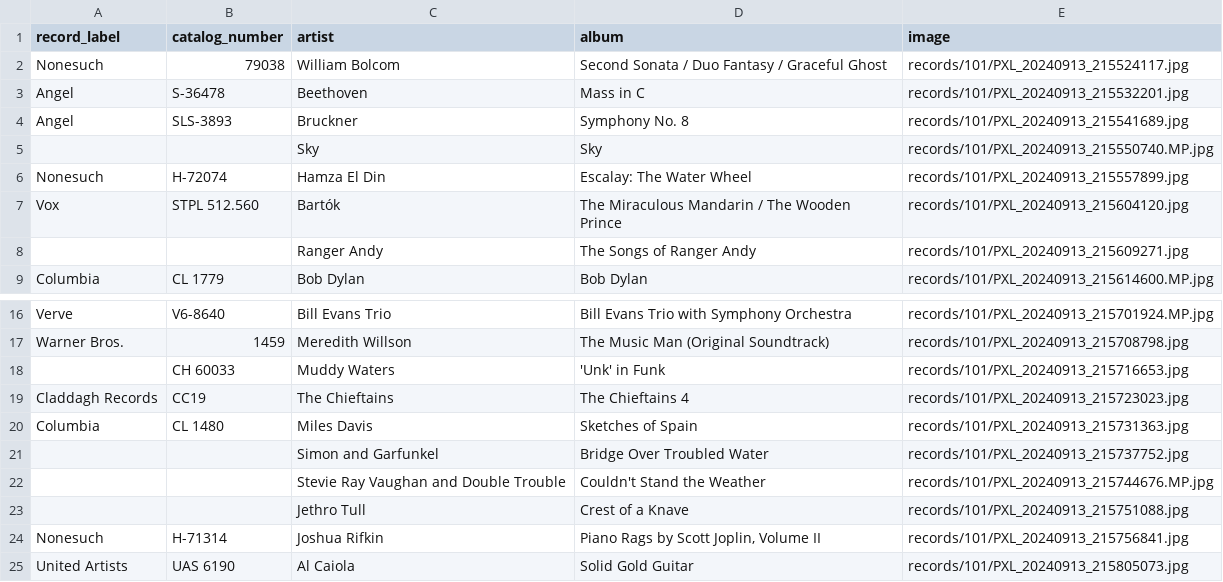
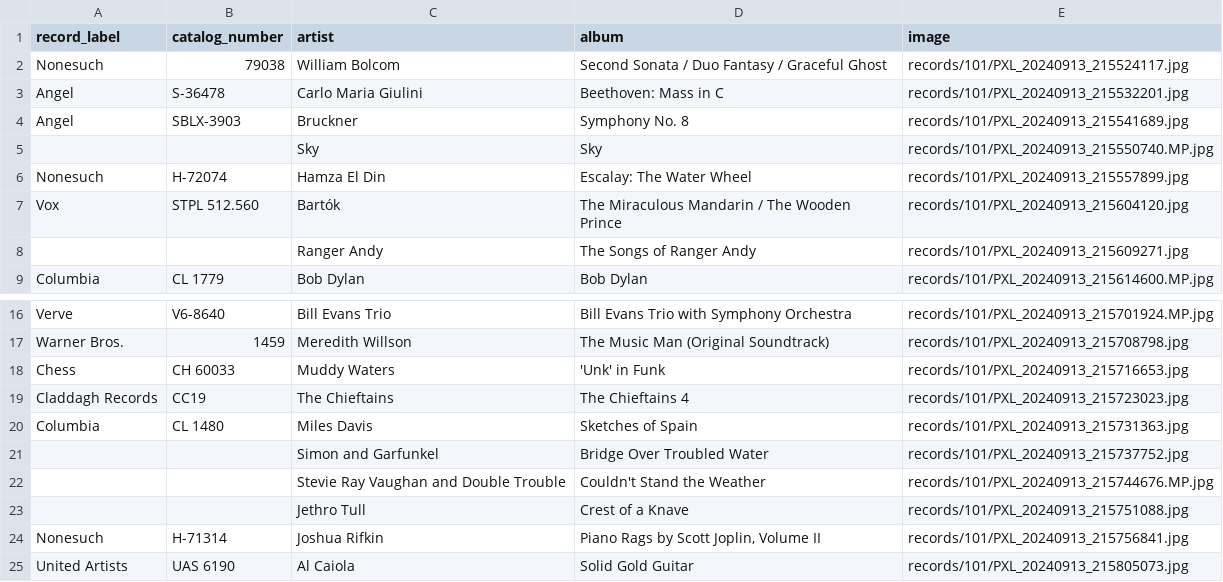
Before and after one commit to stringertheory/dads-records, a CSV file: records/101/artist_album.csv, drawn as a sheet; only a part is shown, gaps mark what is left out.

```diff
--- a/records/101/artist_album.csv
+++ b/records/101/artist_album.csv
@@ -2,4 +2,4 @@ record_label,catalog_number,artist,album,image
 Nonesuch,79038,William Bolcom,Second Sonata / Duo Fantasy / Graceful Ghost,records/101/PXL_20240913_215524117.jpg
-Angel,S-36478,Beethoven,Mass in C,records/101/PXL_20240913_215532201.jpg
-Angel,SLS-3893,Bruckner,Symphony No. 8,records/101/PXL_20240913_215541689.jpg
+Angel,S-36478,Carlo Maria Giulini,Beethoven: Mass in C,records/101/PXL_20240913_215532201.jpg
+Angel,SBLX-3903,Bruckner,Symphony No. 8,records/101/PXL_20240913_215541689.jpg
 ,,Sky,Sky,records/101/PXL_20240913_215550740.MP.jpg
@@ -17,3 +17,3 @@ Verve,V6-8640,Bill Evans Trio,Bill Evans Trio with Symphony Orchestra,records/10
 Warner Bros.,1459,Meredith Willson,The Music Man (Original Soundtrack),records/101/PXL_20240913_215708798.jpg
-,CH 60033,Muddy Waters,'Unk' in Funk,records/101/PXL_20240913_215716653.jpg
+Chess,CH 60033,Muddy Waters,'Unk' in Funk,records/101/PXL_20240913_215716653.jpg
 Claddagh Records,CC19,The Chieftains,The Chieftains 4,records/101/PXL_20240913_215723023.jpg
```
Also changed, not shown: 2 other files.
